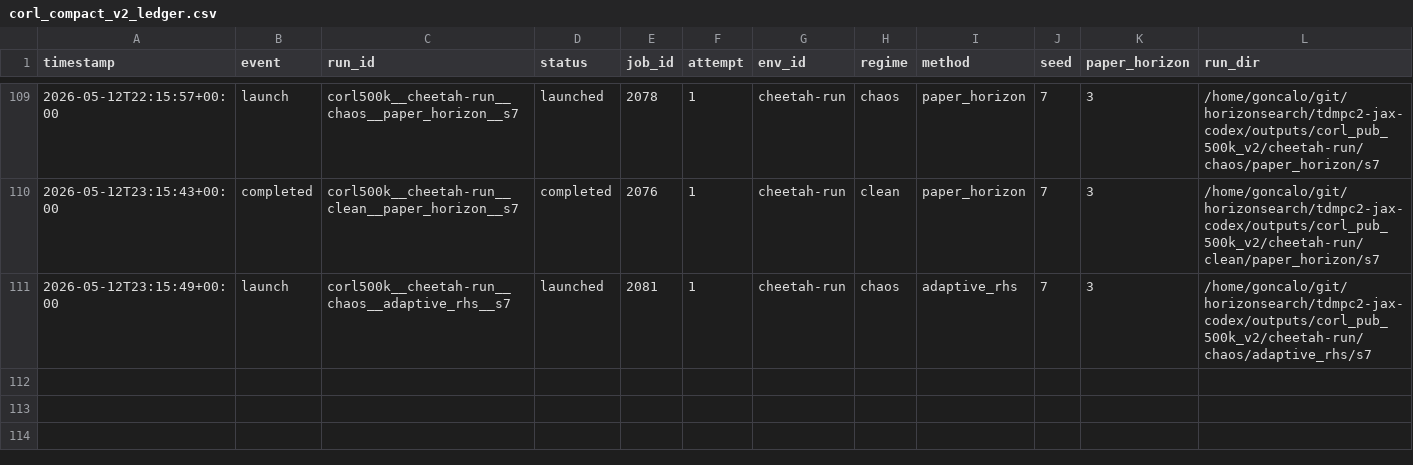
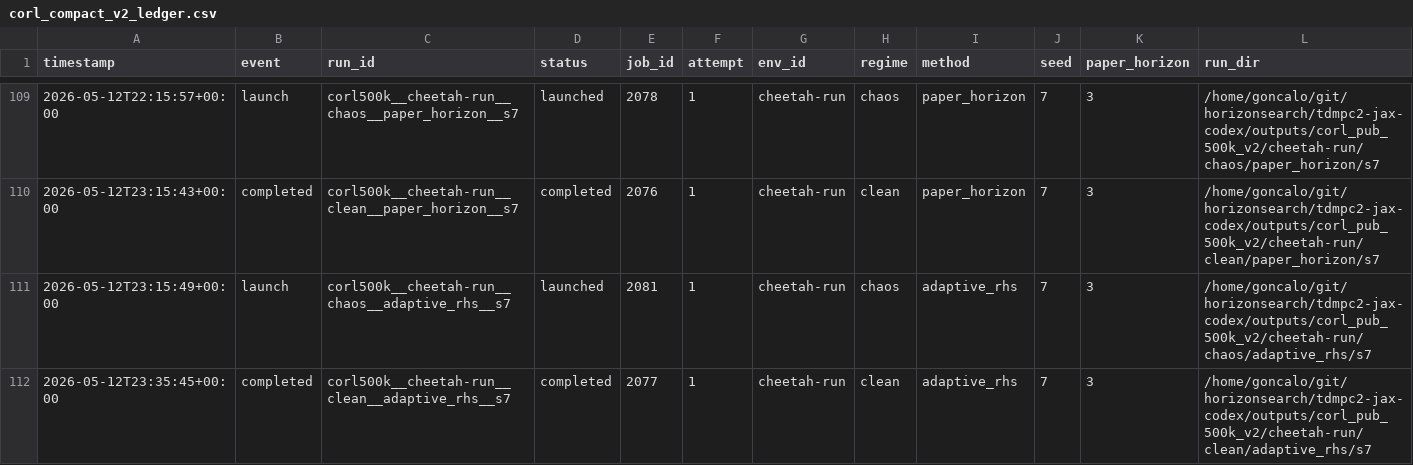
Before and after one commit to gguiomar/tdmpc2-jax, a CSV file: experiments/corl_compact_v2_ledger.csv, drawn as a sheet; only a part is shown, gaps mark what is left out; rows hold the shown columns only; the diff names each change by its address in the sheet, - before the commit and + after, or states it on an @@ line.

Commit message:
Steward update: record terminal job results

```diff
--- a/experiments/corl_compact_v2_ledger.csv
+++ b/experiments/corl_compact_v2_ledger.csv
+row 112: 2026-05-12T23:35:45+00:00 | completed | corl500k__cheetah-run__clean__adaptive_rhs__s7 | completed | 2077 | 1 | cheetah-run | clean | adaptive_rhs | 7 | 3 | /home/goncalo/git/horizonsearch/tdmpc2-jax-codex/outputs/corl_pub_500k_v2/cheetah-run/clean/adaptive_rhs/s7
```
